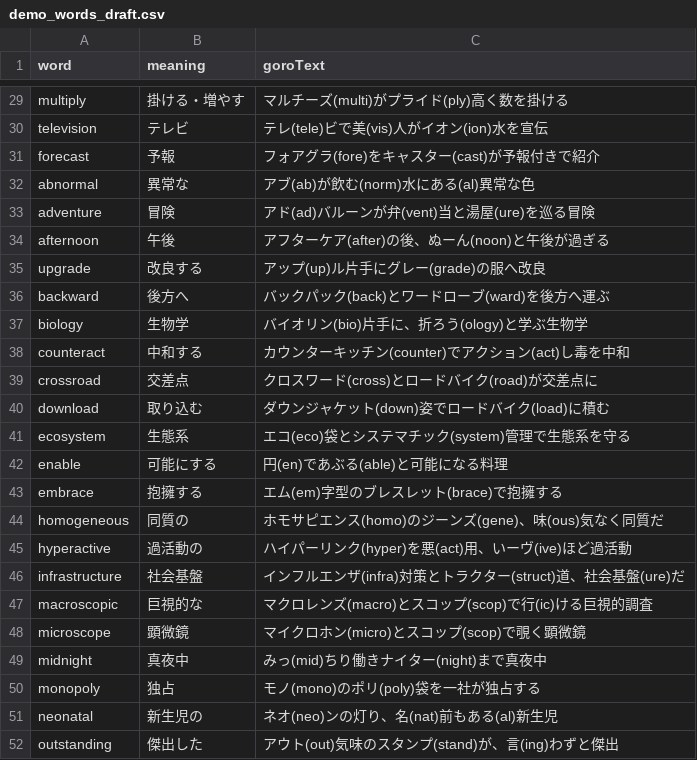
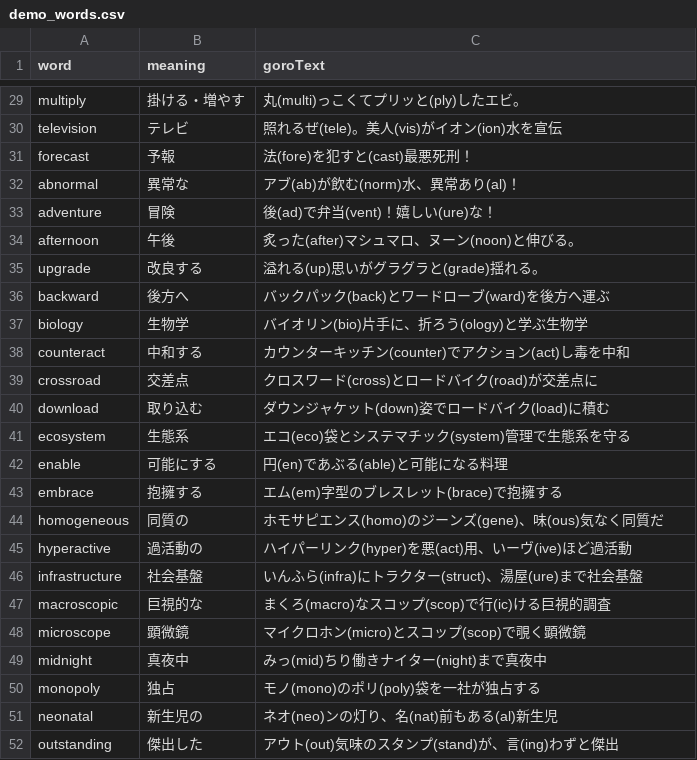
Before and after one commit to gmgngnm/setsuguro, a CSV file: demo_words.csv (was demo_words_draft.csv), drawn as a sheet; only a part is shown, gaps mark what is left out; the diff covers the shown part only.

```diff
--- a/demo_words_draft.csv
+++ b/demo_words.csv
@@ -29,8 +29,8 @@
-"multiply","掛ける・増やす","マルチーズ(multi)がプライド(ply)高く数を掛ける"
-"television","テレビ","テレ(tele)ビで美(vis)人がイオン(ion)水を宣伝"
-"forecast","予報","フォアグラ(fore)をキャスター(cast)が予報付きで紹介"
-"abnormal","異常な","アブ(ab)が飲む(norm)水にある(al)異常な色"
-"adventure","冒険","アド(ad)バルーンが弁(vent)当と湯屋(ure)を巡る冒険"
-"afternoon","午後","アフターケア(after)の後、ぬーん(noon)と午後が過ぎる"
-"upgrade","改良する","アップ(up)ル片手にグレー(grade)の服へ改良"
+"multiply","掛ける・増やす","丸(multi)っこくてプリッと(ply)したエビ。"
+"television","テレビ","照れるぜ(tele)。美人(vis)がイオン(ion)水を宣伝"
+"forecast","予報","法(fore)を犯すと(cast)最悪死刑！"
+"abnormal","異常な","アブ(ab)が飲む(norm)水、異常あり(al)！"
+"adventure","冒険","後(ad)で弁当(vent)！嬉しい(ure)な！"
+"afternoon","午後","炙った(after)マシュマロ、ヌーン(noon)と伸びる。"
+"upgrade","改良する","溢れる(up)思いがグラグラと(grade)揺れる。"
 "backward","後方へ","バックパック(back)とワードローブ(ward)を後方へ運ぶ"
@@ -45,4 +45,4 @@
 "hyperactive","過活動の","ハイパーリンク(hyper)を悪(act)用、いーヴ(ive)ほど過活動"
-"infrastructure","社会基盤","インフルエンザ(infra)対策とトラクター(struct)道、社会基盤(ure)だ"
-"macroscopic","巨視的な","マクロレンズ(macro)とスコップ(scop)で行(ic)ける巨視的調査"
+"infrastructure","社会基盤","いんふら(infra)にトラクター(struct)、湯屋(ure)まで社会基盤"
+"macroscopic","巨視的な","まくろ(macro)なスコップ(scop)で行(ic)ける巨視的調査"
 "microscope","顕微鏡","マイクロホン(micro)とスコップ(scop)で覗く顕微鏡"
```
Also changed, not shown: 27 edited cells elsewhere in this file, 2 other files.
